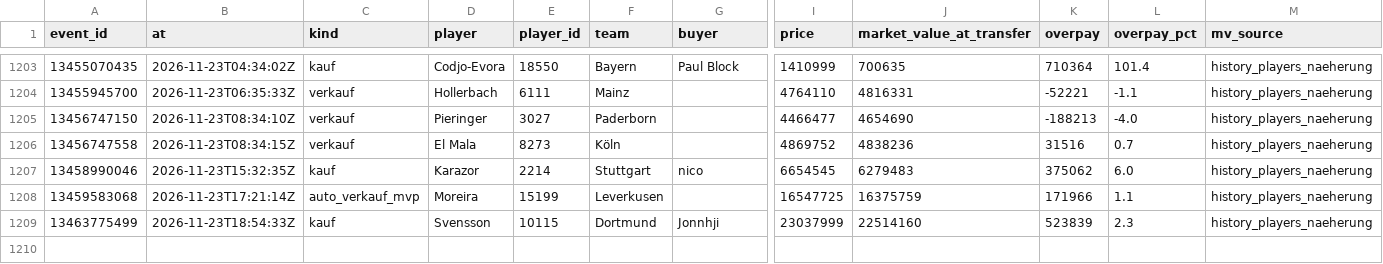
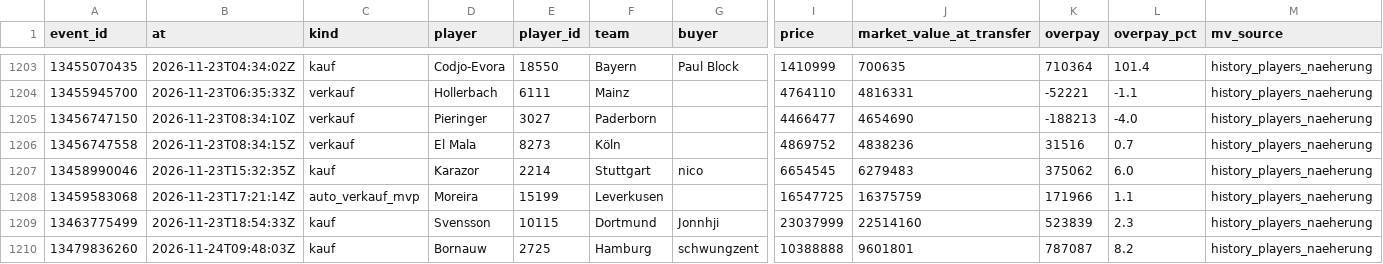
Before and after one commit to Klaudeai/feed-c95b9a6cf8, a CSV file: data/history_transfers.csv, drawn as a sheet; only a part is shown, gaps mark what is left out; rows hold the shown columns only; the diff names each change by its address in the sheet, - before the commit and + after, or states it on an @@ line.

Commit message:
update 2026-11-24T10:01:09.855136+00:00

```diff
--- a/data/history_transfers.csv
+++ b/data/history_transfers.csv
+row 1210: 13479836260 | 2026-11-24T09:48:03Z | kauf | Bornauw | 2725 | Hamburg | schwungzent | 10388888 | 9601801 | 787087 | 8.2 | history_players_naeherung
```
